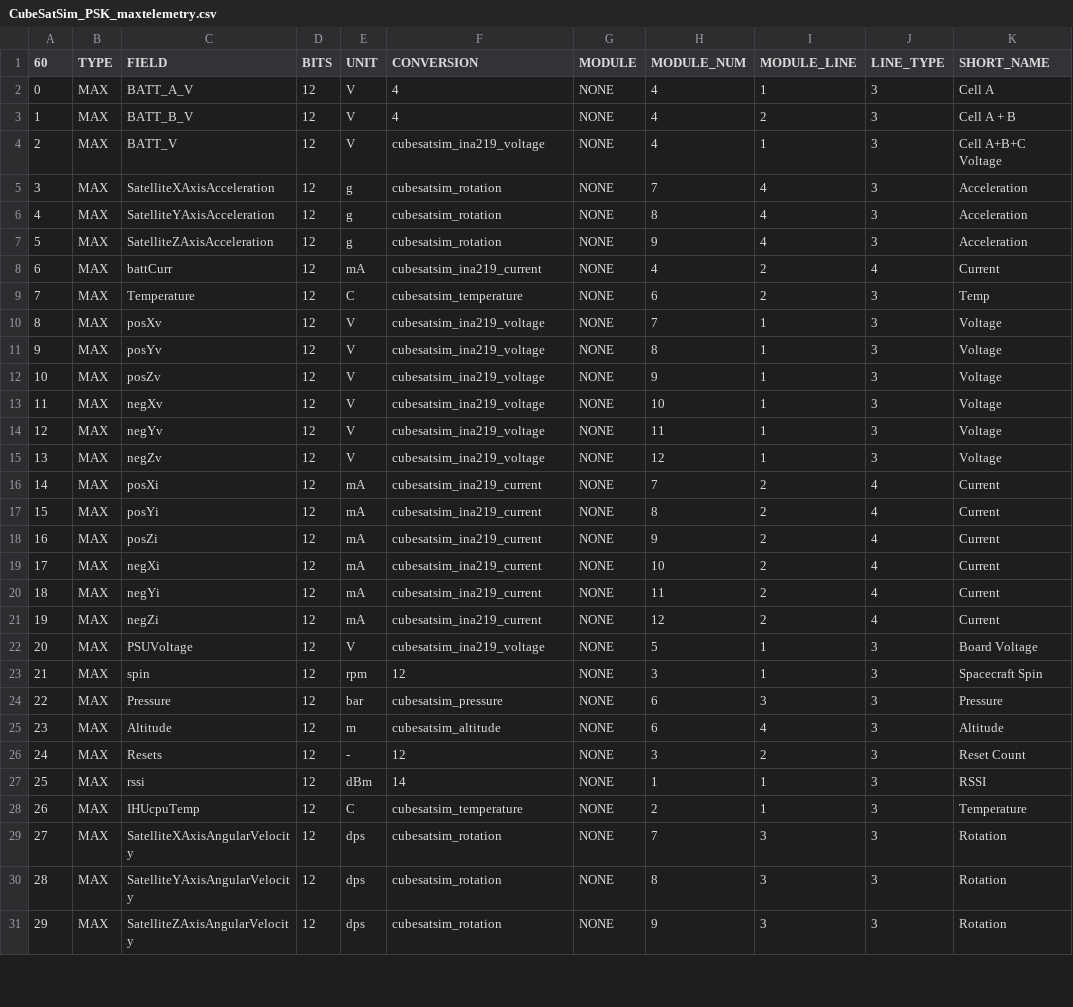
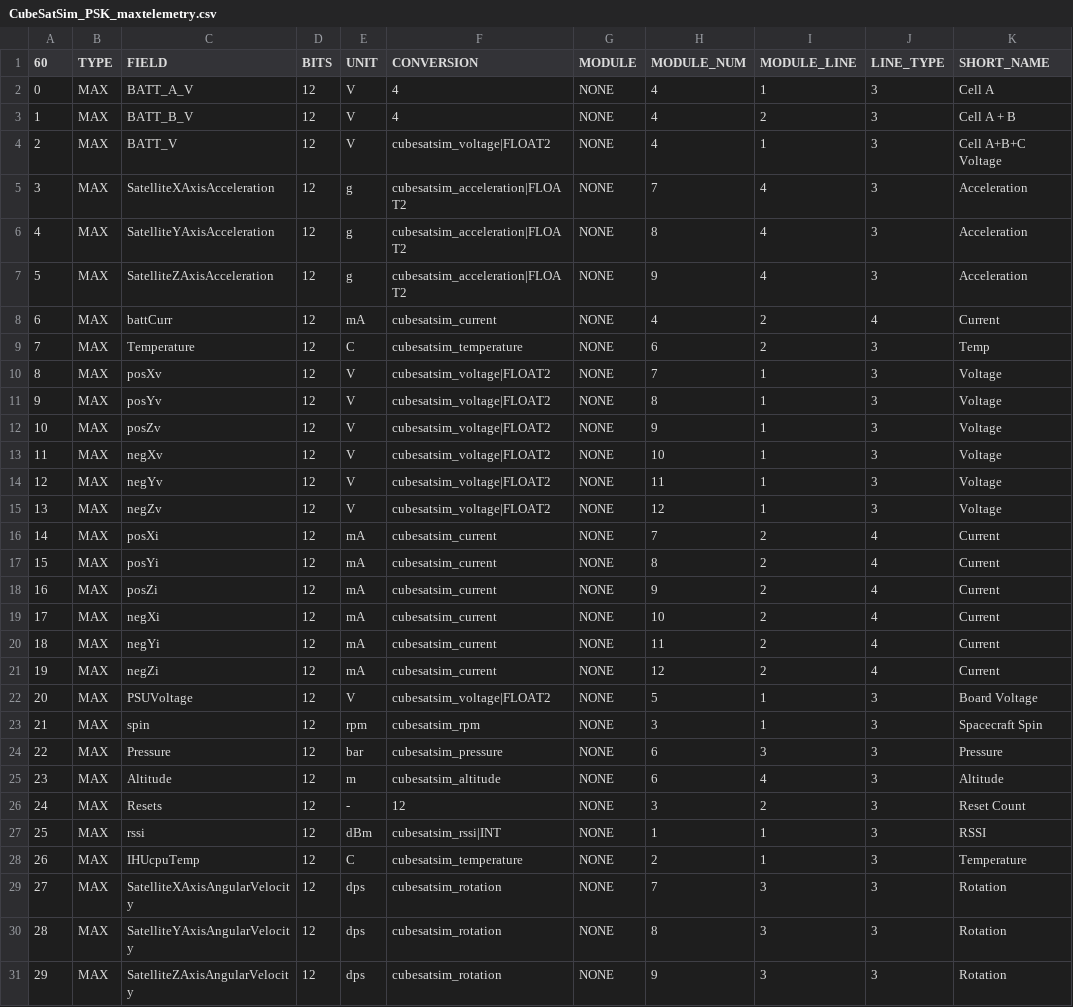
Before and after one commit to alanbjohnston/CubeSatSim, a CSV file: spacecraft/FoxTelem_1.09m/CubeSatSim_PSK_maxtelemetry.csv, drawn as a sheet; only a part is shown; the diff covers the shown part only; the diff names each change by its address in the sheet, - before the commit and + after, or states it on an @@ line.

```diff
--- a/spacecraft/FoxTelem_1.09m/CubeSatSim_PSK_maxtelemetry.csv
+++ b/spacecraft/FoxTelem_1.09m/CubeSatSim_PSK_maxtelemetry.csv
-F4 (CONVERSION): cubesatsim_ina219_voltage
+F4 (CONVERSION): cubesatsim_voltage|FLOAT2
-F5:F7 (CONVERSION): cubesatsim_rotation
+F5:F7 (CONVERSION): cubesatsim_acceleration|FLOAT2
-F8 (CONVERSION): cubesatsim_ina219_current
+F8 (CONVERSION): cubesatsim_current
-F10:F15 (CONVERSION): cubesatsim_ina219_voltage
+F10:F15 (CONVERSION): cubesatsim_voltage|FLOAT2
-F16:F21 (CONVERSION): cubesatsim_ina219_current
+F16:F21 (CONVERSION): cubesatsim_current
-F22 (CONVERSION): cubesatsim_ina219_voltage
+F22 (CONVERSION): cubesatsim_voltage|FLOAT2
-F23 (CONVERSION): 12
+F23 (CONVERSION): cubesatsim_rpm
-F27 (CONVERSION): 14
+F27 (CONVERSION): cubesatsim_rssi|INT
```
Also changed, not shown: 4 edited cells elsewhere in this file, spacecraft/FoxTelem_1.09m/CubeSatSim_PSK_mintelemetry.csv, 1 other file.
